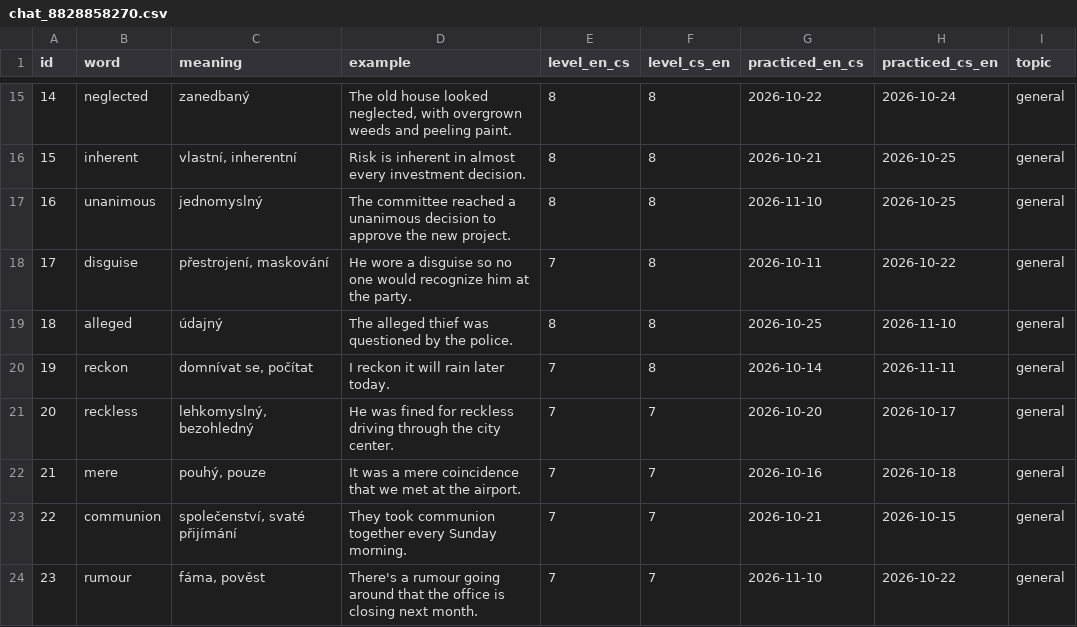
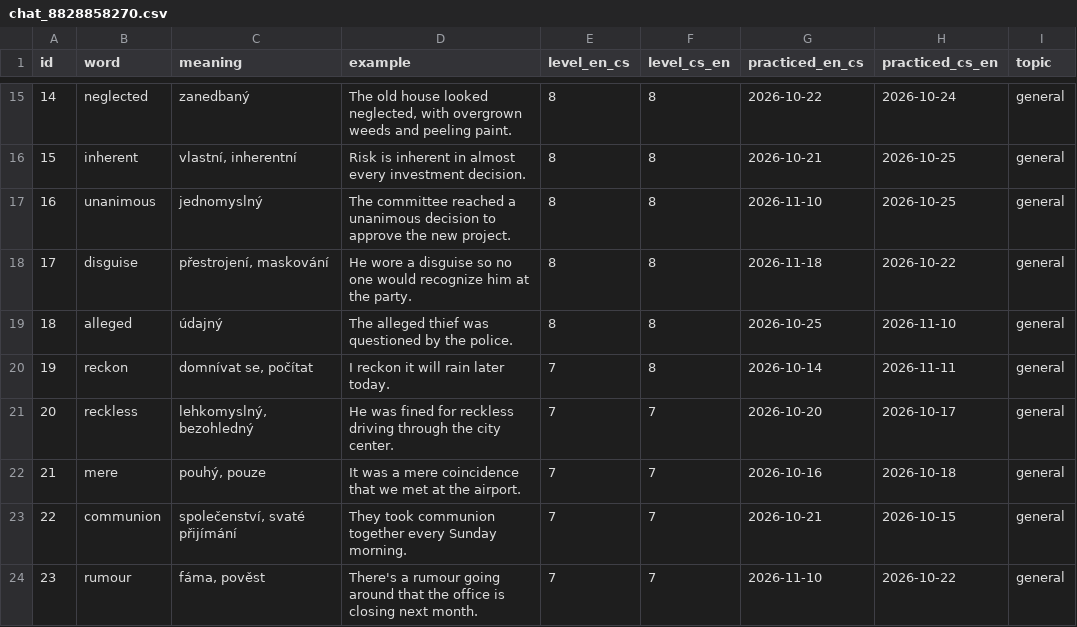
Before and after one commit to KubaDotVaclavik/flashc, a CSV file: data/chat_8828858270.csv, drawn as a sheet; only a part is shown, gaps mark what is left out.

Commit message:
Record good for "disguise" (en_cs)

```diff
--- a/data/chat_8828858270.csv
+++ b/data/chat_8828858270.csv
@@ -17,3 +17,3 @@ id,word,meaning,example,level_en_cs,level_cs_en,practiced_en_cs,practiced_cs_en,
 16,unanimous,jednomyslný,The committee reached a unanimous decision to approve the new project.,8,8,2026-11-10,2026-10-25,general
-17,disguise,"přestrojení, maskování",He wore a disguise so no one would recognize him at the party.,7,8,2026-10-11,2026-10-22,general
+17,disguise,"přestrojení, maskování",He wore a disguise so no one would recognize him at the party.,8,8,2026-11-18,2026-10-22,general
 18,alleged,údajný,The alleged thief was questioned by the police.,8,8,2026-10-25,2026-11-10,general
```
